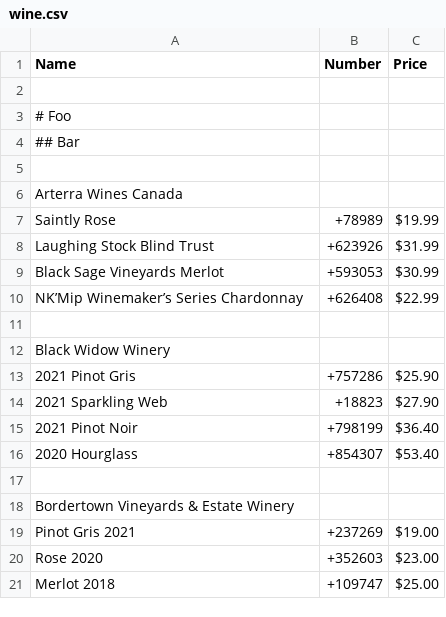
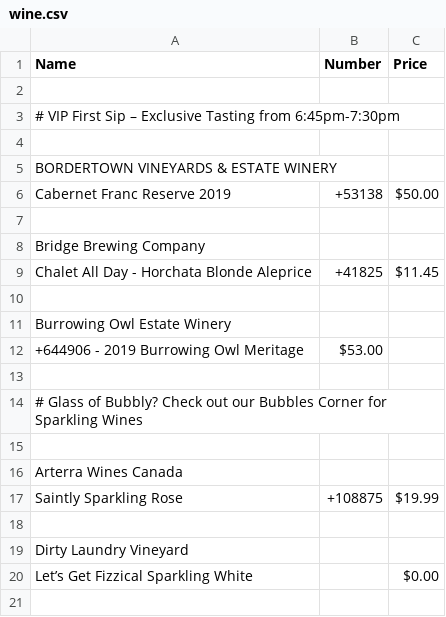
Before and after one commit to ToddLa/winetastic.ca, a CSV file: _data/wine.csv, drawn as a sheet; only a part is shown; the shorter side is filled out with more unchanged rows; the diff covers the shown part only.

Commit message:
Update Wine.md

```diff
--- a/_data/wine.csv
+++ b/_data/wine.csv
@@ -2,3 +2,20 @@ Name,Number,Price
 
-# Foo
-## Bar
+# VIP First Sip – Exclusive Tasting from 6:45pm-7:30pm
+
+BORDERTOWN VINEYARDS & ESTATE WINERY
+Cabernet Franc Reserve 2019, +53138, $50.00
+
+Bridge Brewing Company
+Chalet All Day - Horchata Blonde Aleprice, +41825, $11.45
+
+Burrowing Owl Estate Winery
++644906 - 2019 Burrowing Owl Meritage, $53.00
+
+# Glass of Bubbly? Check out our Bubbles Corner for Sparkling Wines
+
+Arterra Wines Canada
+Saintly Sparkling Rose, +108875,$19.99
+
+Dirty Laundry Vineyard
+Let’s Get Fizzical Sparkling White,,$0.00
+
```
Also changed, not shown: 13 added rows elsewhere in this file, 1 other file.
